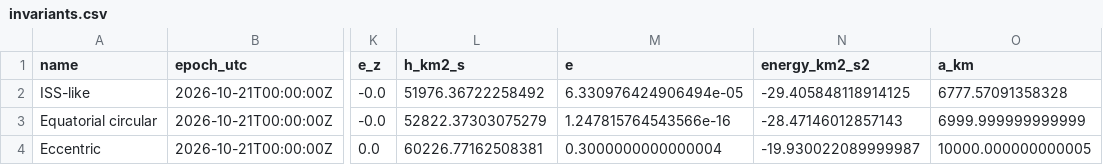
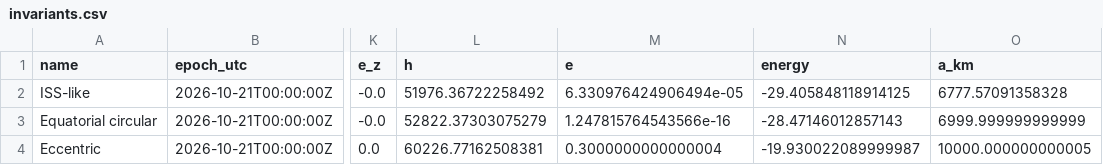
Before and after one commit to dkumar2016/orbit-state-vector-toolkit, a CSV file: output/invariants.csv, drawn as a sheet; only a part is shown, gaps mark what is left out; the diff names each change by its address in the sheet, - before the commit and + after, or states it on an @@ line.

Commit message:
Cleaned up the code in Vectors.py and added comments to clearly show READ, PROCESS and OUTPUT sections of the code

```diff
--- a/output/invariants.csv
+++ b/output/invariants.csv
-L1: h_km2_s
+L1: h
-N1: energy_km2_s2
+N1: energy
```
Also changed, not shown: 1 other file.
